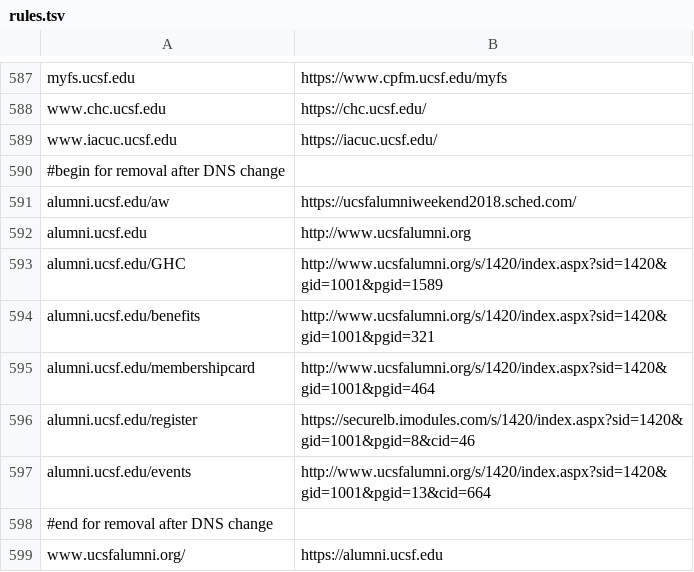
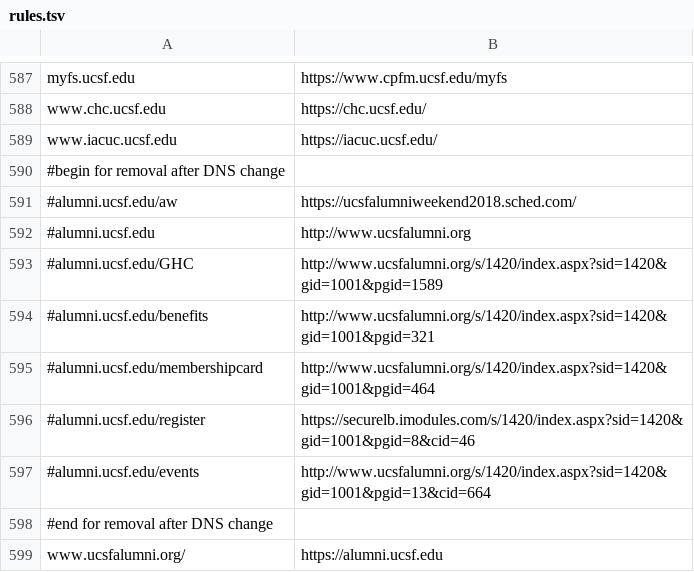
Before and after one commit to ucsf-web-services/redirect-service, a TSV file: rules.tsv, drawn as a sheet; only a part is shown, gaps mark what is left out.

Commit message:
Remove alumni.ucsf.edu redirects.

```diff
--- a/rules.tsv
+++ b/rules.tsv
@@ -590,9 +590,9 @@ www.iacuc.ucsf.edu	https://iacuc.ucsf.edu/
 #begin for removal after DNS change
-alumni.ucsf.edu/aw	https://ucsfalumniweekend2018.sched.com/	
-alumni.ucsf.edu	http://www.ucsfalumni.org
-alumni.ucsf.edu/GHC	http://www.ucsfalumni.org/s/1420/index.aspx?sid=1420&gid=1001&pgid=1589
-alumni.ucsf.edu/benefits	http://www.ucsfalumni.org/s/1420/index.aspx?sid=1420&gid=1001&pgid=321
-alumni.ucsf.edu/membershipcard	http://www.ucsfalumni.org/s/1420/index.aspx?sid=1420&gid=1001&pgid=464	
-alumni.ucsf.edu/register	https://securelb.imodules.com/s/1420/index.aspx?sid=1420&gid=1001&pgid=8&cid=46
-alumni.ucsf.edu/events	http://www.ucsfalumni.org/s/1420/index.aspx?sid=1420&gid=1001&pgid=13&cid=664
+#alumni.ucsf.edu/aw	https://ucsfalumniweekend2018.sched.com/	
+#alumni.ucsf.edu	http://www.ucsfalumni.org
+#alumni.ucsf.edu/GHC	http://www.ucsfalumni.org/s/1420/index.aspx?sid=1420&gid=1001&pgid=1589
+#alumni.ucsf.edu/benefits	http://www.ucsfalumni.org/s/1420/index.aspx?sid=1420&gid=1001&pgid=321
+#alumni.ucsf.edu/membershipcard	http://www.ucsfalumni.org/s/1420/index.aspx?sid=1420&gid=1001&pgid=464	
+#alumni.ucsf.edu/register	https://securelb.imodules.com/s/1420/index.aspx?sid=1420&gid=1001&pgid=8&cid=46
+#alumni.ucsf.edu/events	http://www.ucsfalumni.org/s/1420/index.aspx?sid=1420&gid=1001&pgid=13&cid=664
 #end for removal after DNS change
```
